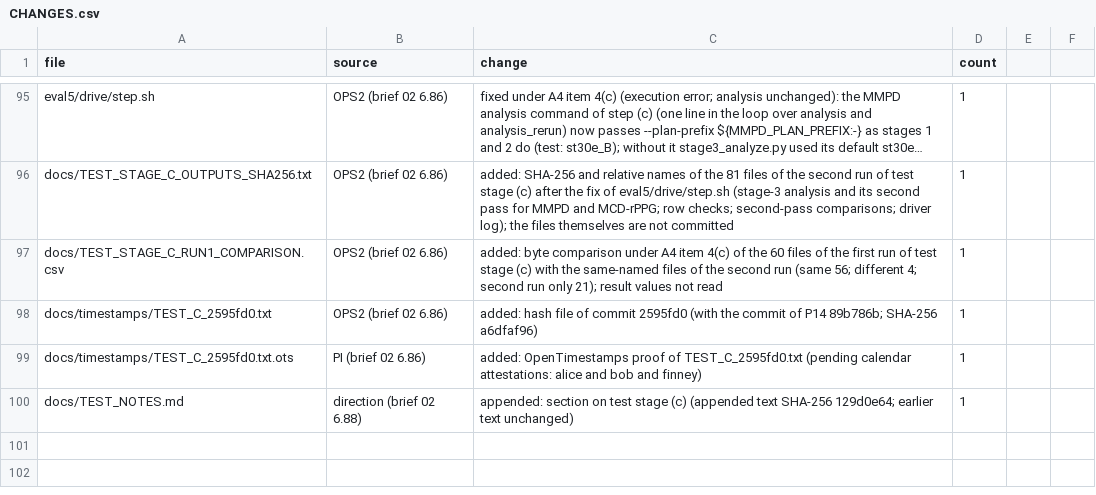
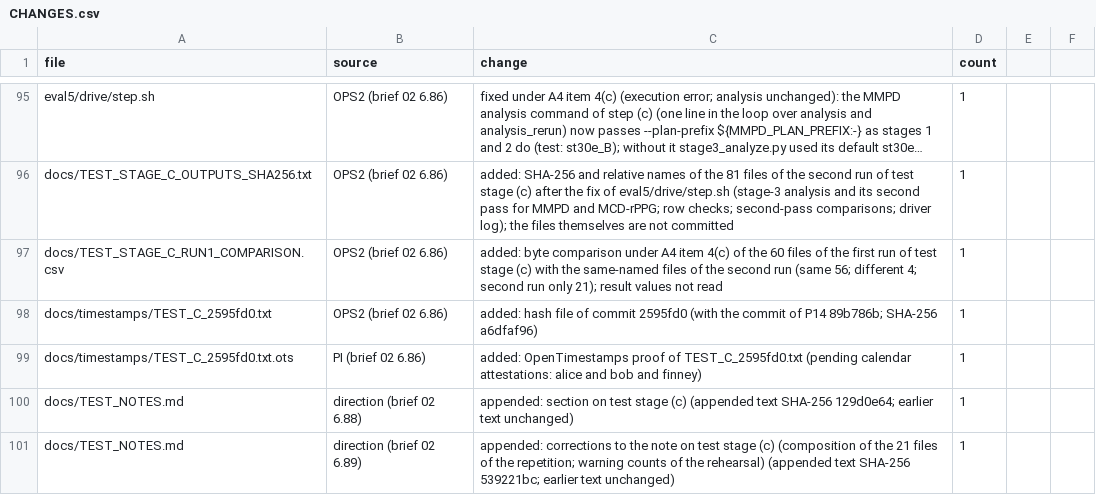
Before and after one commit to raddshing/rppg-pulse-rate-editing, a CSV file: CHANGES.csv, drawn as a sheet; only a part is shown, gaps mark what is left out; long unchanged cells end in ….

Commit message:
Append to docs/TEST_NOTES.md corrections to the note on test stage (c)

```diff
--- a/CHANGES.csv
+++ b/CHANGES.csv
@@ -100 +100,2 @@ docs/timestamps/TEST_C_2595fd0.txt.ots,PI (brief 02 6.86),added: OpenTimestamps
 docs/TEST_NOTES.md,direction (brief 02 6.88),appended: section on test stage (c) (appended text SHA-256 129d0e64; earlier text unchanged),1
+docs/TEST_NOTES.md,direction (brief 02 6.89),appended: corrections to the note on test stage (c) (composition of the 21 files of the repetition; warning counts of the rehearsal) (appended text SHA-256 539221bc; earlier text unchanged),1
```
Also changed, not shown: 1 other file.
